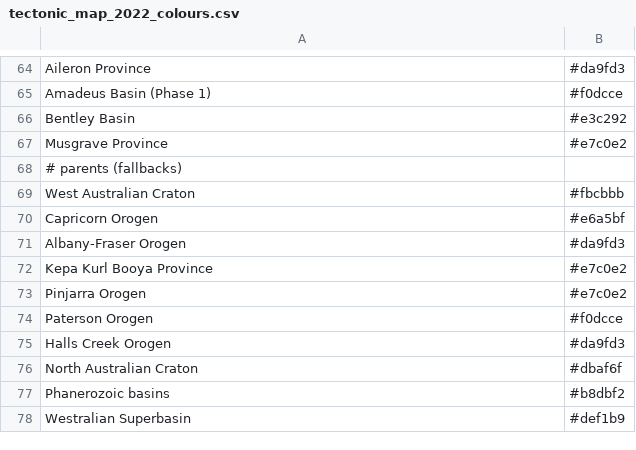
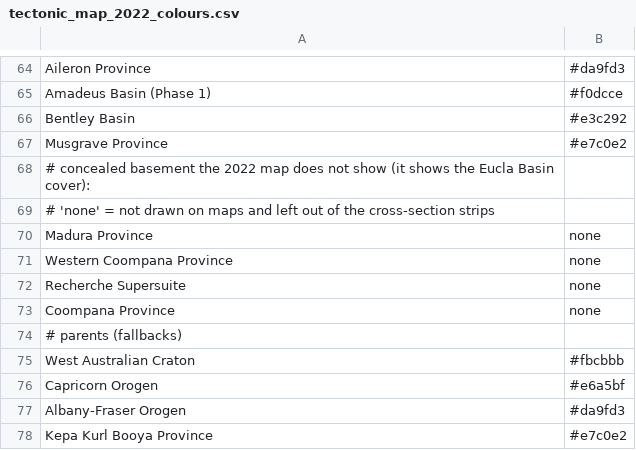
Before and after one commit to huaiyuyuan/wa-geo-plotting, a CSV file: basemap/tectonic_map_2022_colours.csv, drawn as a sheet; only a part is shown, gaps mark what is left out; the shorter side is filled out with more unchanged rows.

Commit message:
Hide concealed basement so the Eucla Basin cover shows

```diff
--- a/basemap/tectonic_map_2022_colours.csv
+++ b/basemap/tectonic_map_2022_colours.csv
@@ -67,2 +67,8 @@ Bentley Basin,#e3c292
 Musgrave Province,#e7c0e2
+# concealed basement the 2022 map does not show (it shows the Eucla Basin cover):
+# 'none' = not drawn on maps and left out of the cross-section strips
+Madura Province,none
+Western Coompana Province,none
+Recherche Supersuite,none
+Coompana Province,none
 # parents (fallbacks)
```
Also changed, not shown: 3 other files.
